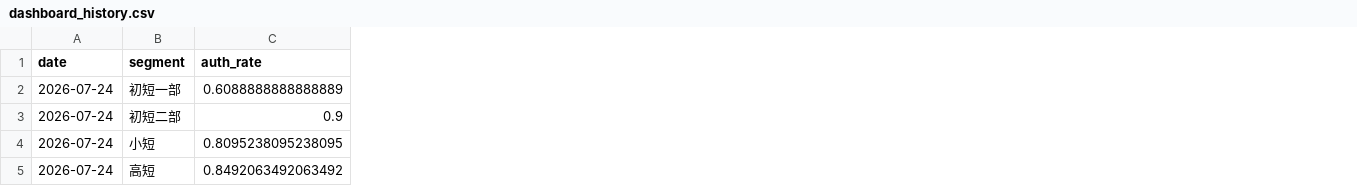
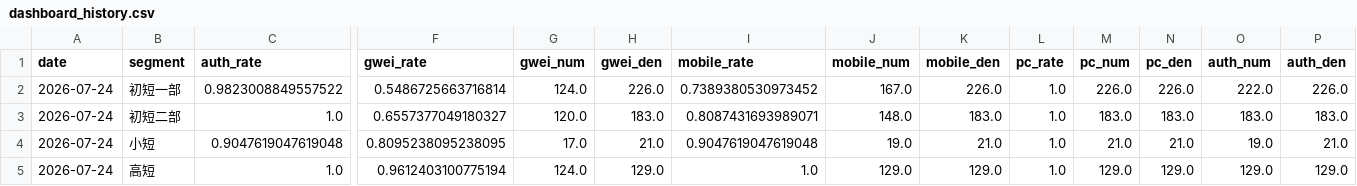
Before and after one commit to zoeyzhou111/fengling-dashboard, a CSV file: dashboard_history.csv, drawn as a sheet; only a part is shown, gaps mark what is left out; the diff covers the shown part only; the diff names each change by its address in the sheet, - before the commit and + after, or states it on an @@ line.

```diff
--- a/dashboard_history.csv
+++ b/dashboard_history.csv
+column F (gwei_rate), rows 2-5: 0.5486725663716814 | 0.6557377049180327 | 0.8095238095238095 | 0.9612403100775194
+column G (gwei_num), rows 2-5: 124.0 | 120.0 | 17.0 | 124.0
+column H (gwei_den), rows 2-5: 226.0 | 183.0 | 21.0 | 129.0
+column I (mobile_rate), rows 2-5: 0.7389380530973452 | 0.8087431693989071 | 0.9047619047619048 | 1.0
+column J (mobile_num), rows 2-5: 167.0 | 148.0 | 19.0 | 129.0
+column K (mobile_den), rows 2-5: 226.0 | 183.0 | 21.0 | 129.0
+column L (pc_rate), rows 2-5: all 1.0
+column M (pc_num), rows 2-5: 226.0 | 183.0 | 21.0 | 129.0
+column N (pc_den), rows 2-5: 226.0 | 183.0 | 21.0 | 129.0
+column O (auth_num), rows 2-5: 222.0 | 183.0 | 19.0 | 129.0
+column P (auth_den), rows 2-5: 226.0 | 183.0 | 21.0 | 129.0
-C2 (auth_rate): 0.6088888888888889
+C2 (auth_rate): 0.9823008849557522
-C3 (auth_rate): 0.9
+C3 (auth_rate): 1.0
-C4 (auth_rate): 0.8095238095238095
+C4 (auth_rate): 0.9047619047619048
-C5 (auth_rate): 0.8492063492063492
+C5 (auth_rate): 1.0
```
Also changed, not shown: 8 edited cells elsewhere in this file, 2 other files.
